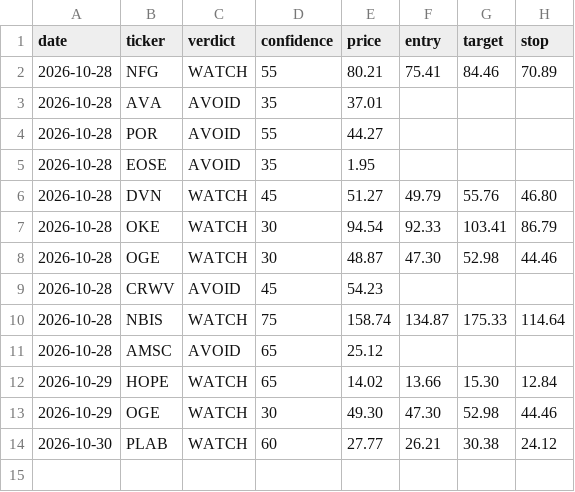
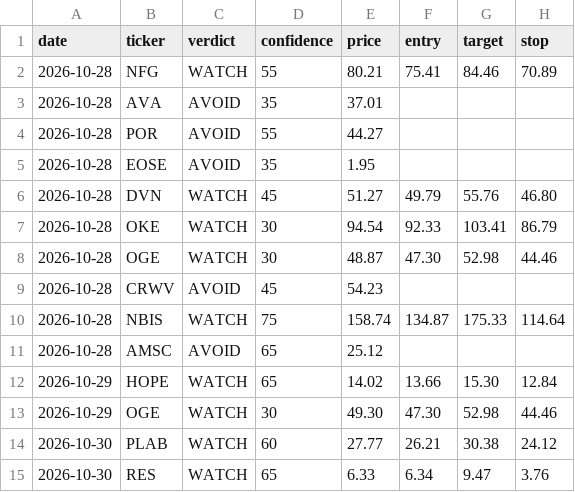
Before and after one commit to qanicuq/ticker-forensics-data, a CSV file: calls/log.csv, drawn as a sheet; the diff names each change by its address in the sheet, - before the commit and + after, or states it on an @@ line.

Commit message:
calls: log RES [skip ci]

```diff
--- a/calls/log.csv
+++ b/calls/log.csv
+row 15: 2026-10-30 | RES | WATCH | 65 | 6.33 | 6.34 | 9.47 | 3.76
```
